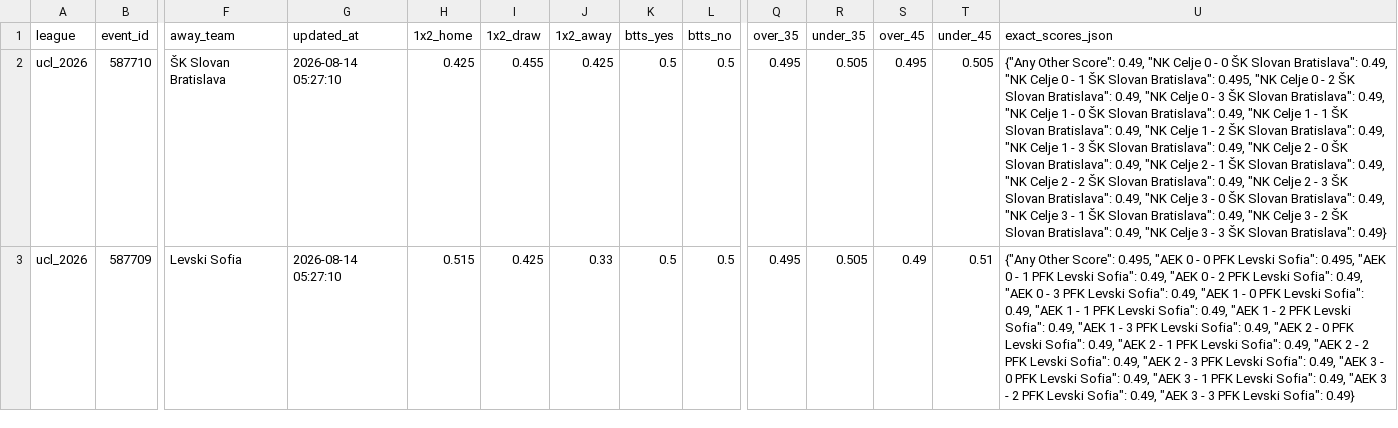
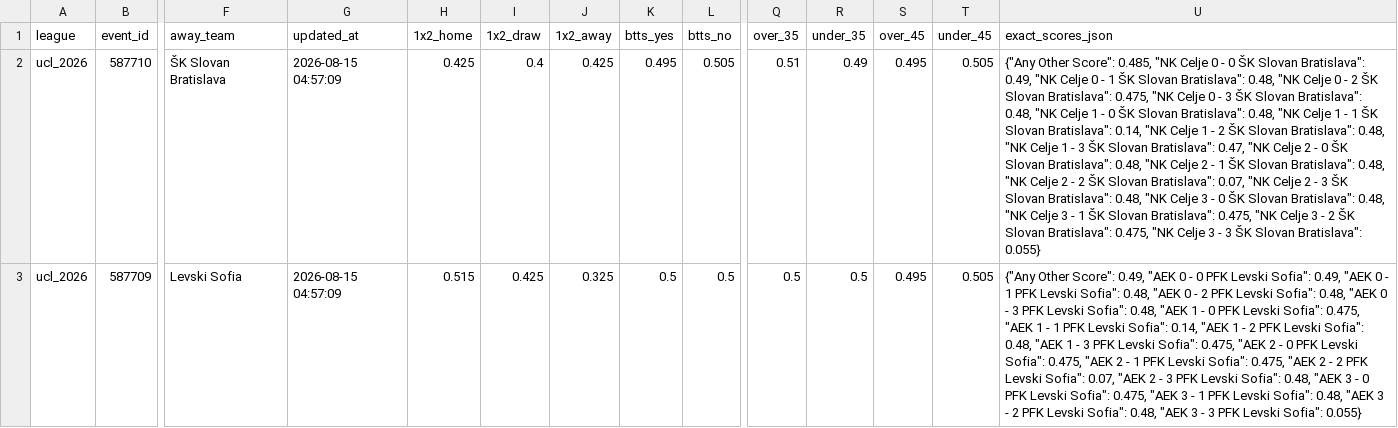
Before and after one commit to aimidas1/Polymarket_data, a CSV file: ucl_2026.csv, drawn as a sheet; only a part is shown, gaps mark what is left out; the diff covers the shown part only; the diff names each change by its address in the sheet, - before the commit and + after, or states it on an @@ line.

Commit message:
auto: update data 2026-08-15

```diff
--- a/ucl_2026.csv
+++ b/ucl_2026.csv
-G2:G3 (updated_at): 2026-08-14 05:27:10
+G2:G3 (updated_at): 2026-08-15 04:57:09
-I2 (1x2_draw): 0.455
+I2 (1x2_draw): 0.4
-K2 (btts_yes): 0.5
+K2 (btts_yes): 0.495
-L2 (btts_no): 0.5
+L2 (btts_no): 0.505
-Q2 (over_35): 0.495
+Q2 (over_35): 0.51
-R2 (under_35): 0.505
+R2 (under_35): 0.49
-U2 (exact_scores_json): …Other Score": 0.49, "NK Celje 0 - 0 ŠK Slovan Bratislava": 0.49, "NK Celje 0 - 1 ŠK Slovan Bratislava": 0.495, "NK Celje 0 - 2 ŠK Slovan Bratislava": 0.49, "NK Celje 0 - 3 ŠK Slovan Bratislava": 0.49, "NK Celje 1 - 0 ŠK Slovan Bratislava": 0.49, "NK Celje 1 - 1 ŠK Slovan Bratislava": 0.49, "NK Celje 1 - 2 ŠK Slovan Bratislava": 0.49, "NK Celje 1 - 3 ŠK Slovan Bratislava": 0.49, "NK Celje 2 - 0 ŠK Slovan Bratislava": 0.49, "NK Celje 2 - 1 ŠK Slovan Bratislava": 0.49, "NK Celje 2 - 2 ŠK Slovan Bratislava": 0.49, "NK Celje 2 - 3 ŠK Slovan Bratislava": 0.49, "NK Celje 3 - 0 ŠK Slovan Bratislava": 0.49, "NK Celje 3 - 1 ŠK Slovan Bratislava": 0.49, "NK Celje 3 - 2 ŠK Slovan Bratislava": 0.49, "NK Celje 3 - 3 ŠK Slovan Bratislava": 0.49}
+U2 (exact_scores_json): …Other Score": 0.485, "NK Celje 0 - 0 ŠK Slovan Bratislava": 0.49, "NK Celje 0 - 1 ŠK Slovan Bratislava": 0.48, "NK Celje 0 - 2 ŠK Slovan Bratislava": 0.475, "NK Celje 0 - 3 ŠK Slovan Bratislava": 0.48, "NK Celje 1 - 0 ŠK Slovan Bratislava": 0.48, "NK Celje 1 - 1 ŠK Slovan Bratislava": 0.14, "NK Celje 1 - 2 ŠK Slovan Bratislava": 0.48, "NK Celje 1 - 3 ŠK Slovan Bratislava": 0.47, "NK Celje 2 - 0 ŠK Slovan Bratislava": 0.48, "NK Celje 2 - 1 ŠK Slovan Bratislava": 0.48, "NK Celje 2 - 2 ŠK Slovan Bratislava": 0.07, "NK Celje 2 - 3 ŠK Slovan Bratislava": 0.48, "NK Celje 3 - 0 ŠK Slovan Bratislava": 0.48, "NK Celje 3 - 1 ŠK Slovan Bratislava": 0.475, "NK Celje 3 - 2 ŠK Slovan Bratislava": 0.475, "NK Celje 3 - 3 ŠK Slovan Bratislava": 0.055}
-J3 (1x2_away): 0.33
+J3 (1x2_away): 0.325
-Q3 (over_35): 0.495
+Q3 (over_35): 0.5
-R3 (under_35): 0.505
+R3 (under_35): 0.5
-S3 (over_45): 0.49
+S3 (over_45): 0.495
-T3 (under_45): 0.51
+T3 (under_45): 0.505
-U3 (exact_scores_json): …Other Score": 0.495, "AEK 0 - 0 PFK Levski Sofia": 0.495, "AEK 0 - 1 PFK Levski Sofia": 0.49, "AEK 0 - 2 PFK Levski Sofia": 0.49, "AEK 0 - 3 PFK Levski Sofia": 0.49, "AEK 1 - 0 PFK Levski Sofia": 0.49, "AEK 1 - 1 PFK Levski Sofia": 0.49, "AEK 1 - 2 PFK Levski Sofia": 0.49, "AEK 1 - 3 PFK Levski Sofia": 0.49, "AEK 2 - 0 PFK Levski Sofia": 0.49, "AEK 2 - 1 PFK Levski Sofia": 0.49, "AEK 2 - 2 PFK Levski Sofia": 0.49, "AEK 2 - 3 PFK Levski Sofia": 0.49, "AEK 3 - 0 PFK Levski Sofia": 0.49, "AEK 3 - 1 PFK Levski Sofia": 0.49, "AEK 3 - 2 PFK Levski Sofia": 0.49, "AEK 3 - 3 PFK Levski Sofia": 0.49}
+U3 (exact_scores_json): …Other Score": 0.49, "AEK 0 - 0 PFK Levski Sofia": 0.49, "AEK 0 - 1 PFK Levski Sofia": 0.48, "AEK 0 - 2 PFK Levski Sofia": 0.48, "AEK 0 - 3 PFK Levski Sofia": 0.48, "AEK 1 - 0 PFK Levski Sofia": 0.475, "AEK 1 - 1 PFK Levski Sofia": 0.14, "AEK 1 - 2 PFK Levski Sofia": 0.48, "AEK 1 - 3 PFK Levski Sofia": 0.475, "AEK 2 - 0 PFK Levski Sofia": 0.475, "AEK 2 - 1 PFK Levski Sofia": 0.475, "AEK 2 - 2 PFK Levski Sofia": 0.07, "AEK 2 - 3 PFK Levski Sofia": 0.48, "AEK 3 - 0 PFK Levski Sofia": 0.475, "AEK 3 - 1 PFK Levski Sofia": 0.48, "AEK 3 - 2 PFK Levski Sofia": 0.48, "AEK 3 - 3 PFK Levski Sofia": 0.055}
```
Also changed, not shown: 1 removed row and 110 edited cells elsewhere in this file, brasileirao_serie_a_2026.csv, liga_mx_apertura_2026.csv, 2 other files.
